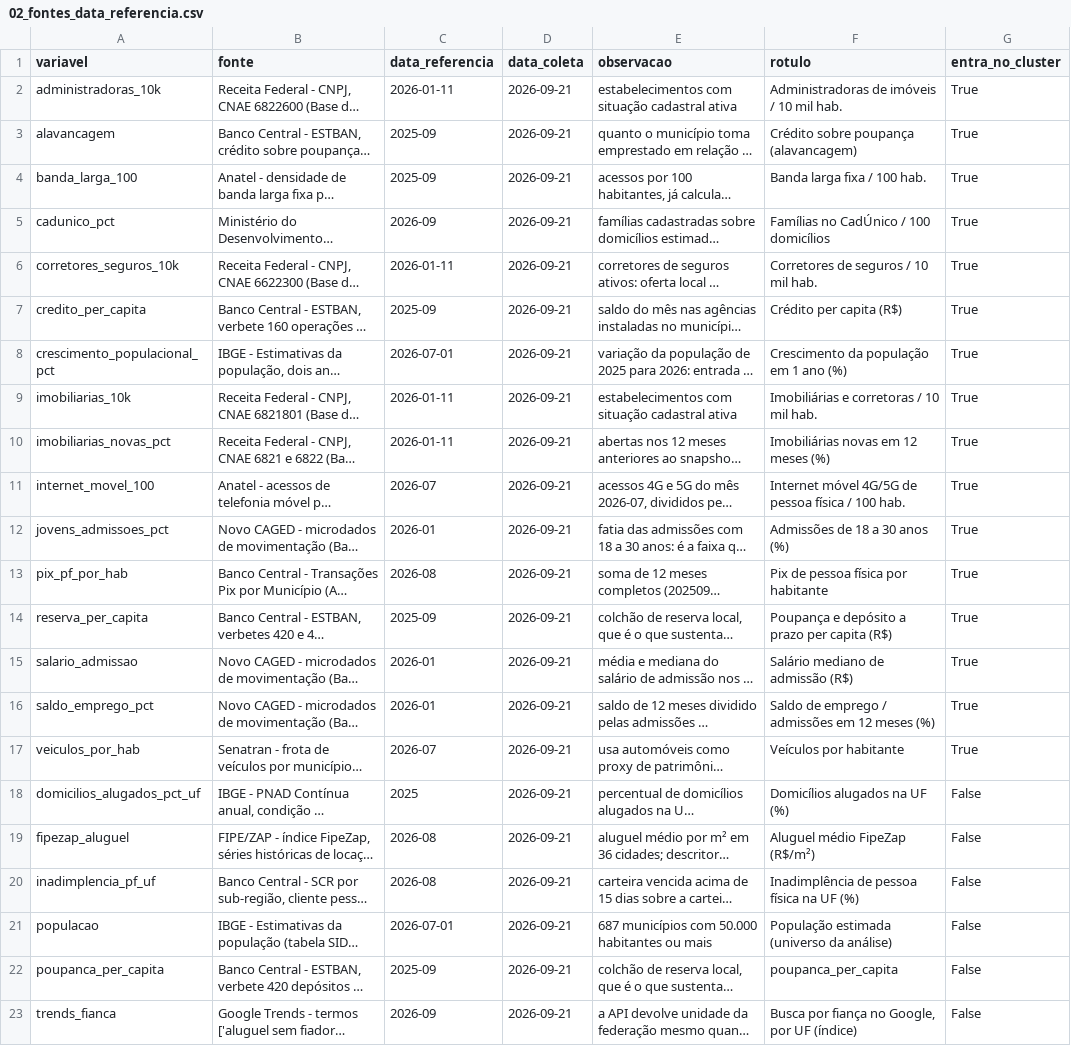
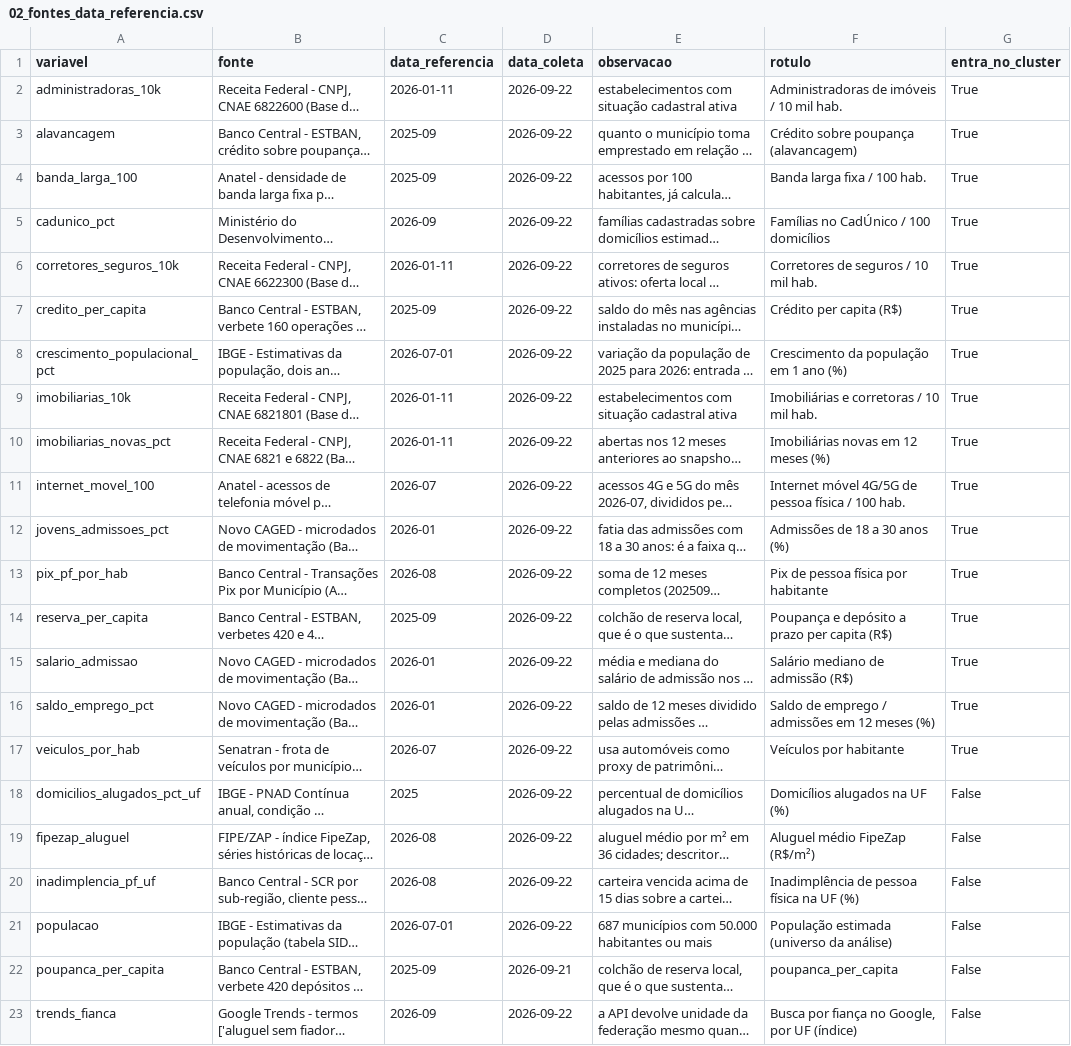
Before and after one commit to VictorGarcia25/ibmecPCDV20261_victor_lucas_beatriz_ravi, a CSV file: reports/tables/02_fontes_data_referencia.csv, drawn as a sheet; long unchanged cells end in …; the diff names each change by its address in the sheet, - before the commit and + after, or states it on an @@ line.

```diff
--- a/reports/tables/02_fontes_data_referencia.csv
+++ b/reports/tables/02_fontes_data_referencia.csv
-D2:D21 (data_coleta): 2026-09-21
+D2:D21 (data_coleta): 2026-09-22
-D23 (data_coleta): 2026-09-21
+D23 (data_coleta): 2026-09-22
```
Also changed, not shown: reports/tables/08_varredura_k.csv, 10 other files.
